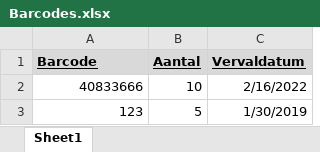
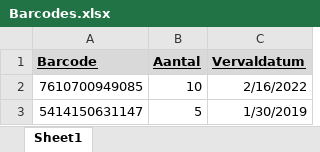
Before and after one commit to WLAN-ITF-21-22/project_expiry_dates, an Excel workbook: Barcodes.xlsx, sheet Sheet1, drawn as a sheet; values as stored, in another font and other column widths than the file's, no borders; the diff names each change by its address in the sheet, - before the commit and + after, or states it on an @@ line.

```diff
--- a/Barcodes.xlsx (sheet Sheet1)
+++ b/Barcodes.xlsx (sheet Sheet1)
-A2 (Barcode): 40833666
+A2 (Barcode): 7610700949085
-A3 (Barcode): 123
+A3 (Barcode): 5414150631147
```
Also changed, not shown: 2 other files.
